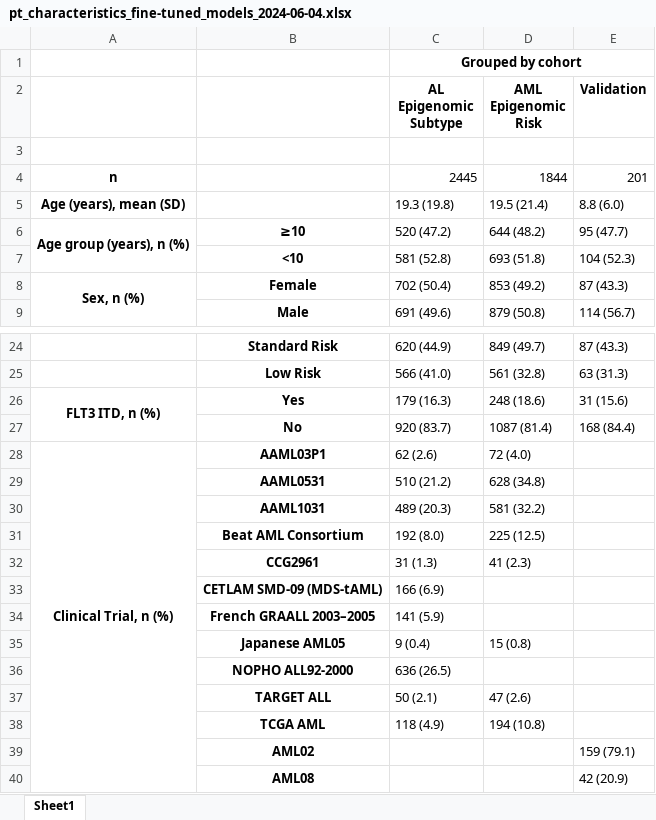
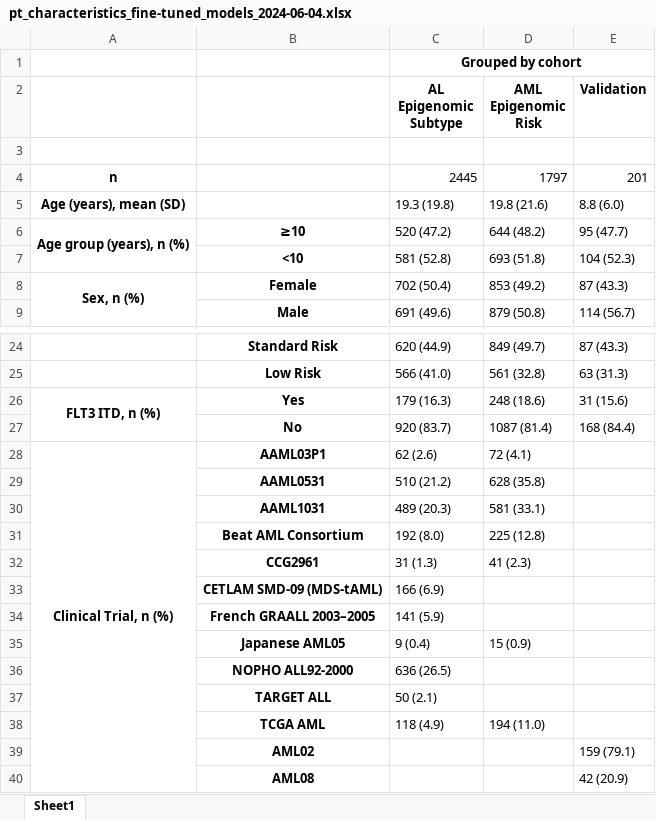
Before and after one commit to f-marchi/ALMA, an Excel workbook: data/pt_characteristics_fine-tuned_models_2024-06-04.xlsx, sheet Sheet1, drawn as a sheet; only a part is shown, gaps mark what is left out; values as stored, in another font and other column widths than the file's, no borders; the diff names each change by its address in the sheet, - before the commit and + after, or states it on an @@ line.

Commit message:
update plots with new risk model a names

```diff
--- a/data/pt_characteristics_fine-tuned_models_2024-06-04.xlsx (sheet Sheet1)
+++ b/data/pt_characteristics_fine-tuned_models_2024-06-04.xlsx (sheet Sheet1)
-D4 (AML Epigenomic Risk): 1844
+D4 (AML Epigenomic Risk): 1797
-D5 (AML Epigenomic Risk): 19.5 (21.4)
+D5 (AML Epigenomic Risk): 19.8 (21.6)
-D28 (AML Epigenomic Risk): 72 (4.0)
+D28 (AML Epigenomic Risk): 72 (4.1)
-D29 (AML Epigenomic Risk): 628 (34.8)
+D29 (AML Epigenomic Risk): 628 (35.8)
-D30 (AML Epigenomic Risk): 581 (32.2)
+D30 (AML Epigenomic Risk): 581 (33.1)
-D31 (AML Epigenomic Risk): 225 (12.5)
+D31 (AML Epigenomic Risk): 225 (12.8)
-D35 (AML Epigenomic Risk): 15 (0.8)
+D35 (AML Epigenomic Risk): 15 (0.9)
-D37 (AML Epigenomic Risk): 47 (2.6)
+D37 (AML Epigenomic Risk): (empty)
-D38 (AML Epigenomic Risk): 194 (10.8)
+D38 (AML Epigenomic Risk): 194 (11.0)
```
Also changed, not shown: data/pt_characteristics_alma_model_2024-06-04.xlsx, 3 other files.
